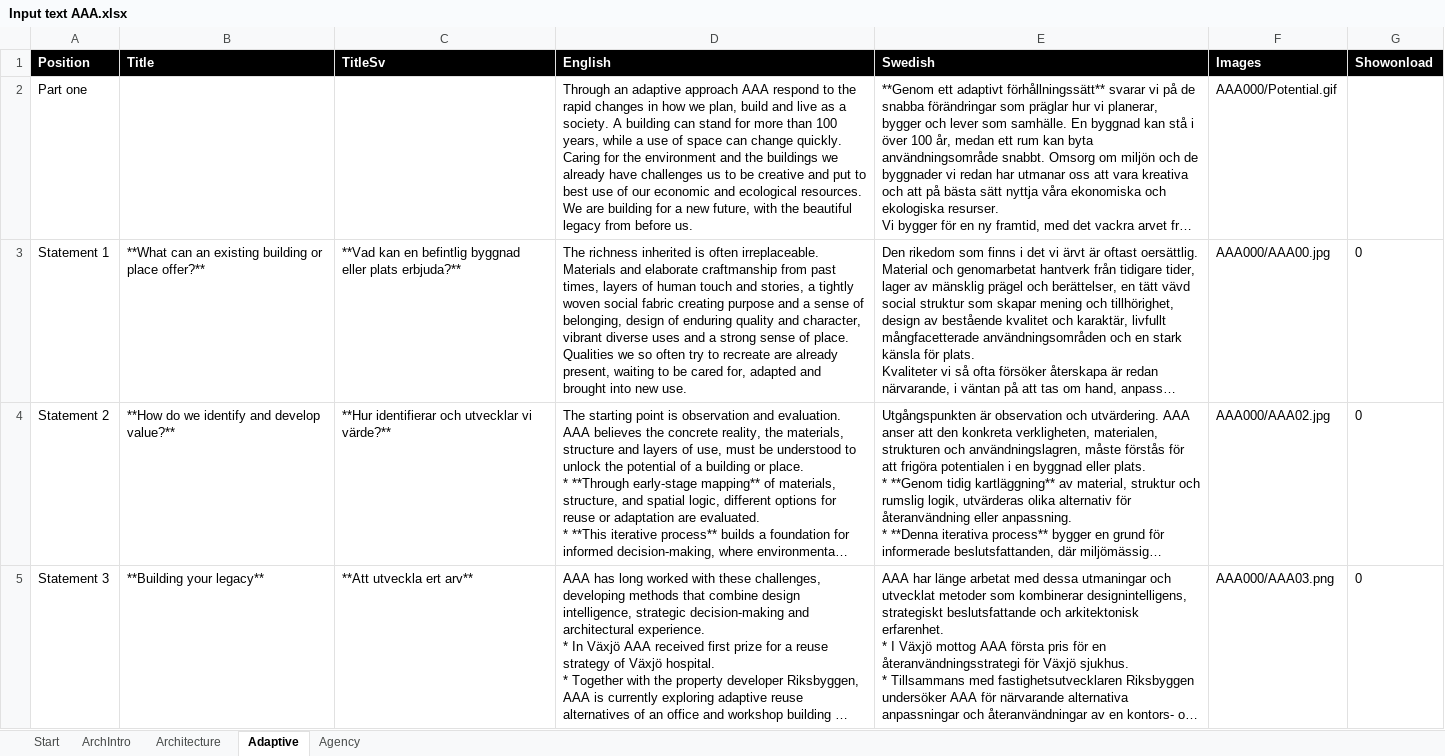
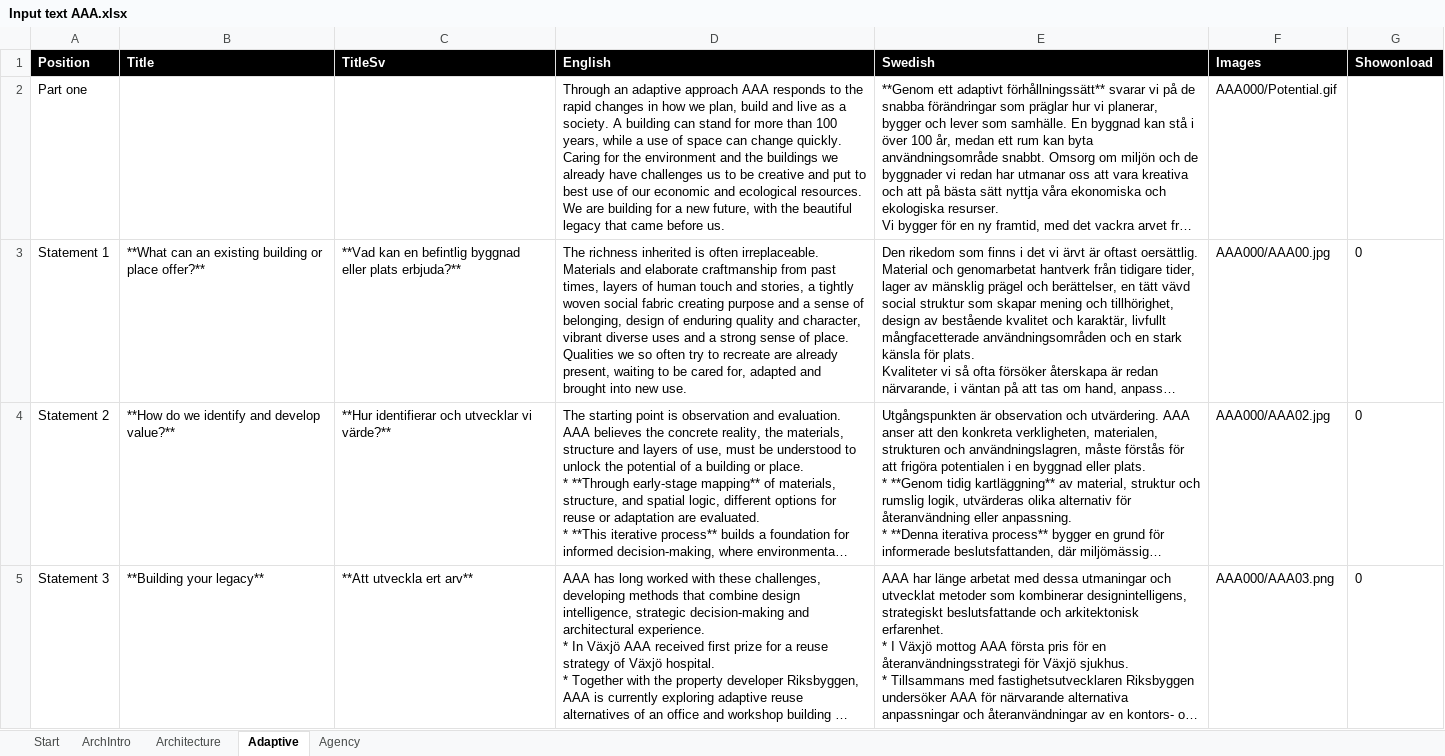
Before and after one commit to henrikalmquist/henrikalmquist.github.io, an Excel workbook: Input text AAA.xlsx, sheet Adaptive, drawn as a sheet; long unchanged cells end in …; values as stored, in another font and other column widths than the file's, no borders; ↵ is a line break in a cell; the diff names each change by its address in the sheet, - before the commit and + after, or states it on an @@ line.

```diff
--- a/Input text AAA.xlsx (sheet Adaptive)
+++ b/Input text AAA.xlsx (sheet Adaptive)
-D2 (English): …approach AAA respond to the rapid changes in how we plan, build and live as a society. A building can stand for more than 100 years, while a use of space can change quickly. Caring for the environment and the buildings we already have challenges us to be creative and put to best use of our economic and ecological resources. ↵ We are building for a new future, with the beautiful legacy from before us.
+D2 (English): …approach AAA responds to the rapid changes in how we plan, build and live as a society. A building can stand for more than 100 years, while a use of space can change quickly. Caring for the environment and the buildings we already have challenges us to be creative and put to best use of our economic and ecological resources. ↵ We are building for a new future, with the beautiful legacy that came before us.
```
Also changed, not shown: sheet Agency, 4 other files.
